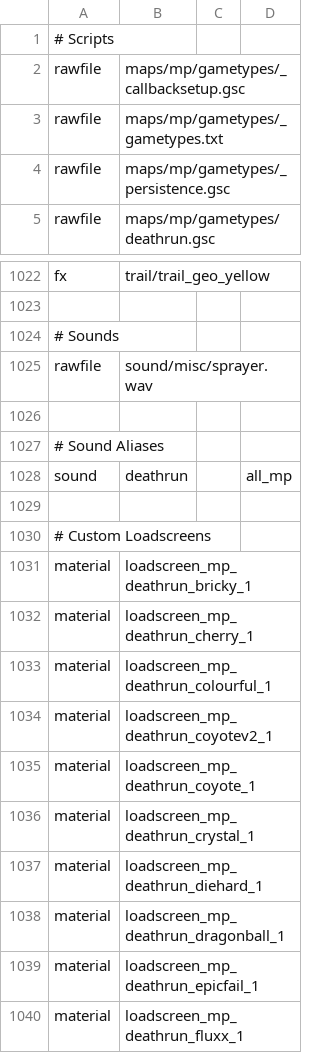
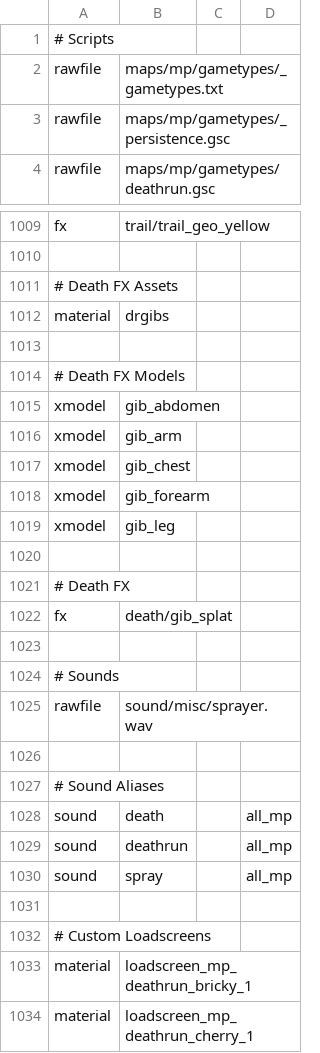
Before and after one commit to Jaxofw/IW3-Deathrun, a CSV file: mod.csv, drawn as a sheet; only a part is shown, gaps mark what is left out; the shorter side is filled out with more unchanged rows; the diff covers the shown part only.

Commit message:
Clean up
Added first blood, last alive and death sounds
Added death fx

```diff
--- a/mod.csv
+++ b/mod.csv
@@ -1,3 +1,2 @@
 # Scripts
-rawfile,maps/mp/gametypes/_callbacksetup.gsc
 rawfile,maps/mp/gametypes/_gametypes.txt
@@ -1023,2 +1010,15 @@ fx,trail/trail_geo_yellow
 
+# Death FX Assets
+material,drgibs
+
+# Death FX Models
+xmodel,gib_abdomen
+xmodel,gib_arm
+xmodel,gib_chest
+xmodel,gib_forearm
+xmodel,gib_leg
+
+# Death FX
+fx,death/gib_splat
+
 # Sounds
@@ -1027,3 +1027,5 @@ rawfile,sound/misc/sprayer.wav
 # Sound Aliases
+sound,death,,all_mp
 sound,deathrun,,all_mp
+sound,spray,,all_mp
 
```
Also changed, not shown: 12 removed rows and 1 edited cell elsewhere in this file, mp/gloveTable.csv, mp/jumperTable.csv, 55 other files.
